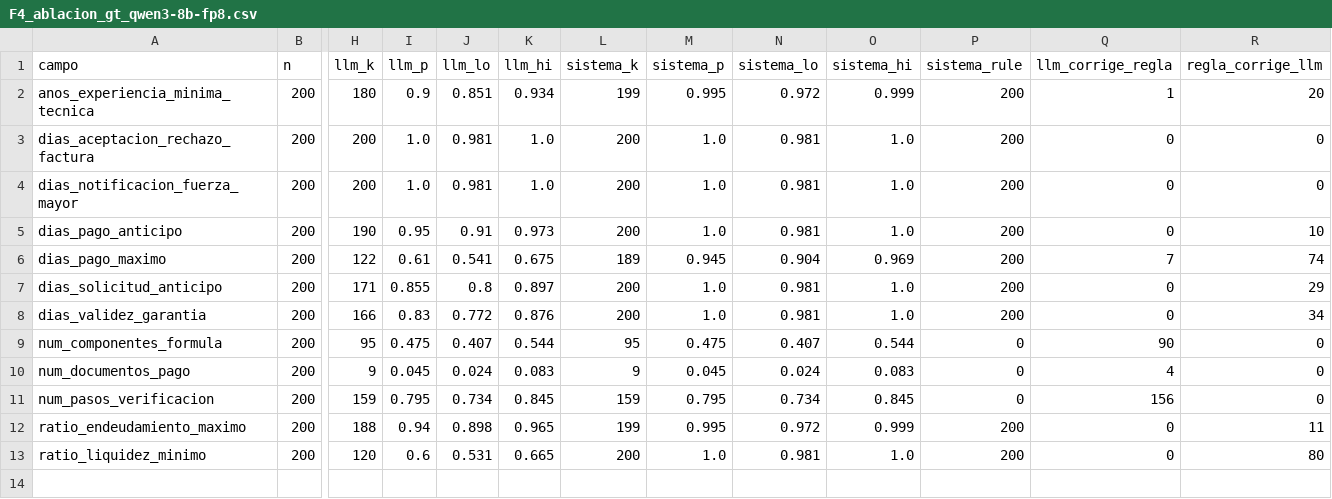
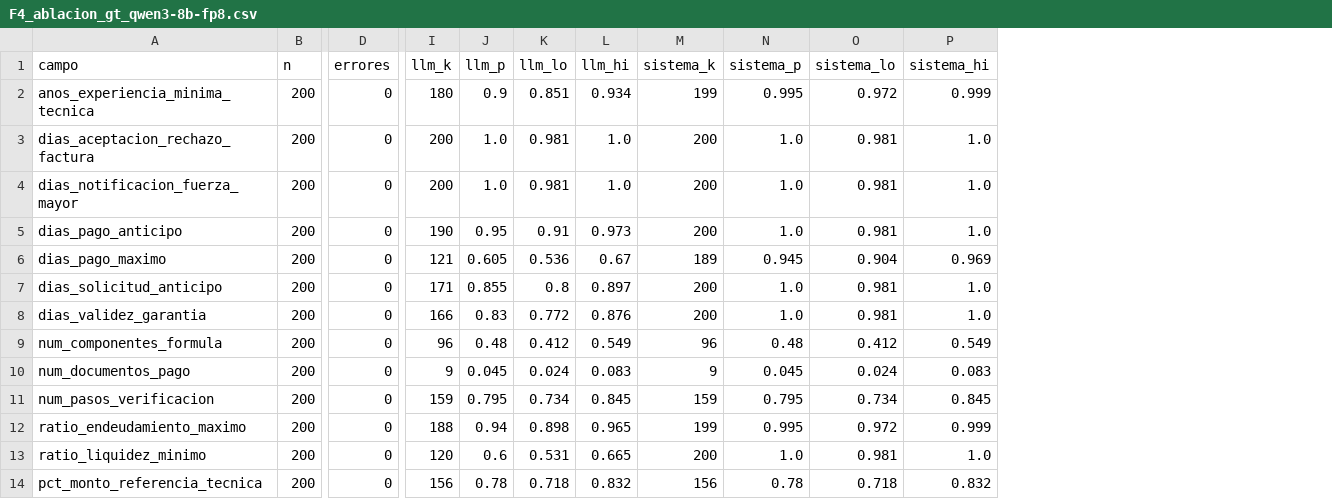
Before and after one commit to MateoGuillen/subtitle-parse, a CSV file: data/processed/llm_benchmark/F4_ablacion_gt_qwen3-8b-fp8.csv, drawn as a sheet; only a part is shown, gaps mark what is left out; removed rows and columns are numbered as before the commit, all else as after; rows hold the shown columns only; the diff names each change by its address in the sheet, - before the commit and + after, or states it on an @@ line.

```diff
--- a/data/processed/llm_benchmark/F4_ablacion_gt_qwen3-8b-fp8.csv
+++ b/data/processed/llm_benchmark/F4_ablacion_gt_qwen3-8b-fp8.csv
+column D (errores), rows 2-13: all 0
-column P (sistema_rule), rows 2-13: 200 | 200 | 200 | 200 | 200 | 200 | 200 | 0 | 0 | 0 | 200 | 200
-column Q (llm_corrige_regla), rows 2-13: 1 | 0 | 0 | 0 | 7 | 0 | 0 | 90 | 4 | 156 | 0 | 0
-column R (regla_corrige_llm), rows 2-13: 20 | 0 | 0 | 10 | 74 | 29 | 34 | 0 | 0 | 0 | 11 | 80
-I6 (llm_k): 122
+I6 (llm_k): 121
-J6 (llm_p): 0.61
+J6 (llm_p): 0.605
-K6 (llm_lo): 0.541
+K6 (llm_lo): 0.536
-L6 (llm_hi): 0.675
+L6 (llm_hi): 0.67
-I9 (llm_k): 95
+I9 (llm_k): 96
-J9 (llm_p): 0.475
+J9 (llm_p): 0.48
-K9 (llm_lo): 0.407
+K9 (llm_lo): 0.412
-L9 (llm_hi): 0.544
+L9 (llm_hi): 0.549
-M9 (sistema_k): 95
+M9 (sistema_k): 96
-N9 (sistema_p): 0.475
+N9 (sistema_p): 0.48
-O9 (sistema_lo): 0.407
+O9 (sistema_lo): 0.412
-P9 (sistema_hi): 0.544
+P9 (sistema_hi): 0.549
+row 14: pct_monto_referencia_tecnica | 200 | 0 | 156 | 0.78 | 0.718 | 0.832 | 156 | 0.78 | 0.718 | 0.832
```
Also changed, not shown: data/processed/llm_benchmark/F4_ablacion_gt_llama-fp8.csv, 22 other files.
